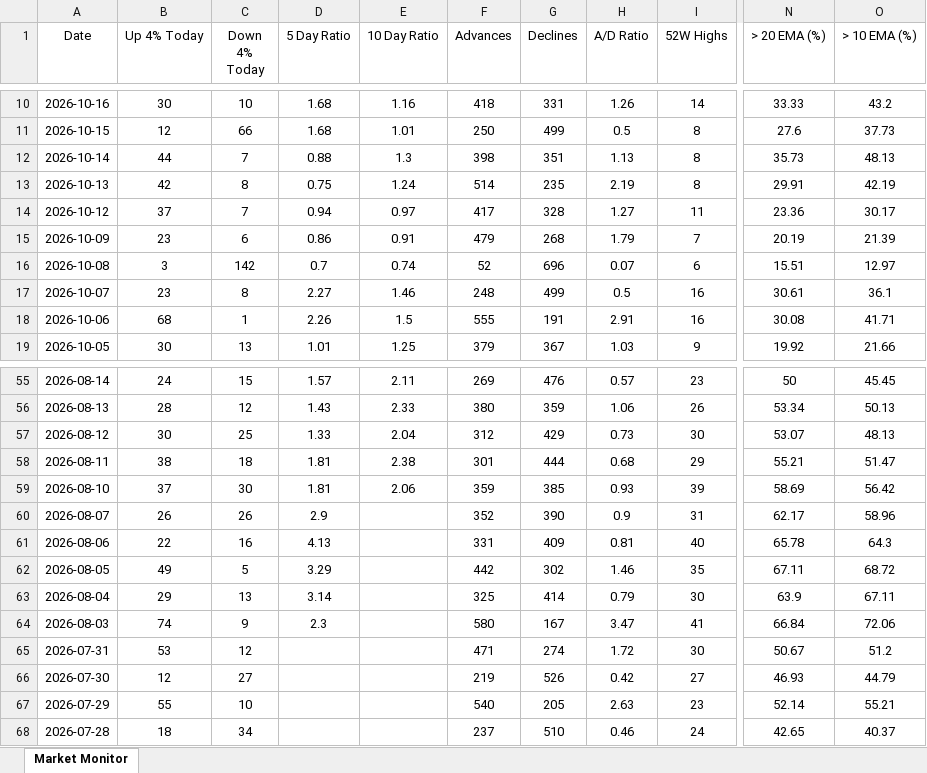
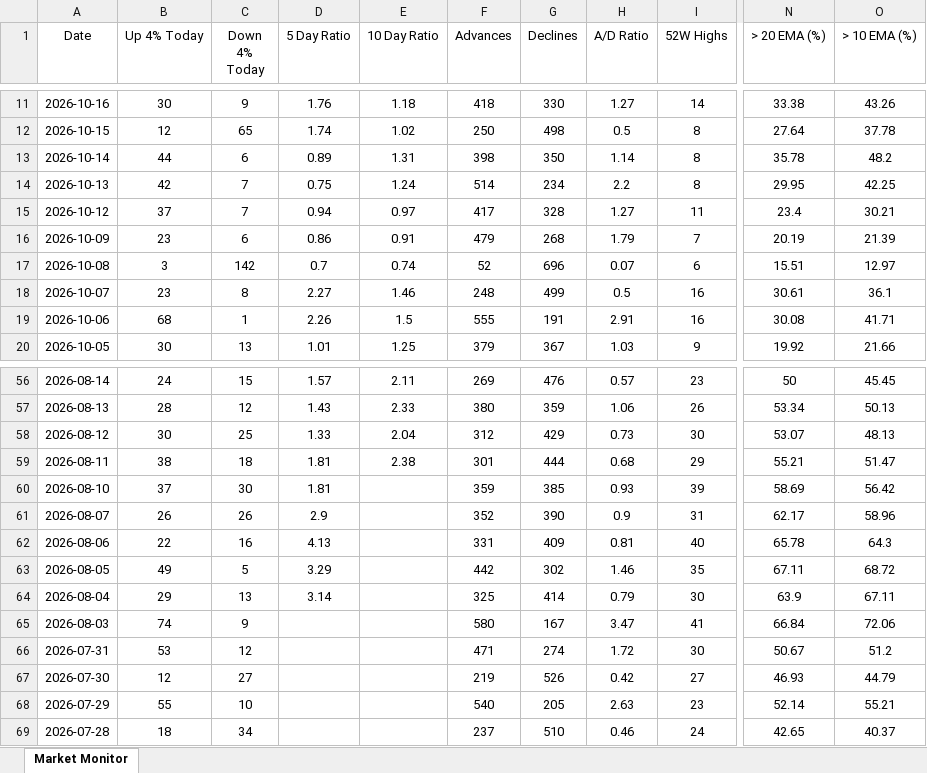
Before and after one commit to chethanshivaraju94-netizen/nse-market-monitor, an Excel workbook: NSE_Market_Monitor.xlsx, sheet Market Monitor, drawn as a sheet; only a part is shown, gaps mark what is left out; values as stored, in another font and other column widths than the file's, no borders; conditional formats not drawn; addresses are those after the commit; the diff covers the shown part only; the diff names each change by its address in the sheet, - before the commit and + after, or states it on an @@ line.

```diff
--- a/NSE_Market_Monitor.xlsx (sheet Market Monitor)
+++ b/NSE_Market_Monitor.xlsx (sheet Market Monitor)
-C11 (Down 4% Today): 10
+C11 (Down 4% Today): 9
-D11 (5 Day Ratio): 1.68
+D11 (5 Day Ratio): 1.76
-E11 (10 Day Ratio): 1.16
+E11 (10 Day Ratio): 1.18
-G11 (Declines): 331
+G11 (Declines): 330
-H11 (A/D Ratio): 1.26
+H11 (A/D Ratio): 1.27
-N11 (> 20 EMA (%)): 33.33
+N11 (> 20 EMA (%)): 33.38
-O11 (> 10 EMA (%)): 43.2
+O11 (> 10 EMA (%)): 43.26
-C12 (Down 4% Today): 66
+C12 (Down 4% Today): 65
-D12 (5 Day Ratio): 1.68
+D12 (5 Day Ratio): 1.74
-E12 (10 Day Ratio): 1.01
+E12 (10 Day Ratio): 1.02
-G12 (Declines): 499
+G12 (Declines): 498
-N12 (> 20 EMA (%)): 27.6
+N12 (> 20 EMA (%)): 27.64
-O12 (> 10 EMA (%)): 37.73
+O12 (> 10 EMA (%)): 37.78
-C13 (Down 4% Today): 7
+C13 (Down 4% Today): 6
-D13 (5 Day Ratio): 0.88
+D13 (5 Day Ratio): 0.89
-E13 (10 Day Ratio): 1.3
+E13 (10 Day Ratio): 1.31
-G13 (Declines): 351
+G13 (Declines): 350
-H13 (A/D Ratio): 1.13
+H13 (A/D Ratio): 1.14
-N13 (> 20 EMA (%)): 35.73
+N13 (> 20 EMA (%)): 35.78
-O13 (> 10 EMA (%)): 48.13
+O13 (> 10 EMA (%)): 48.2
-C14 (Down 4% Today): 8
+C14 (Down 4% Today): 7
-G14 (Declines): 235
+G14 (Declines): 234
-H14 (A/D Ratio): 2.19
+H14 (A/D Ratio): 2.2
-N14 (> 20 EMA (%)): 29.91
+N14 (> 20 EMA (%)): 29.95
-O14 (> 10 EMA (%)): 42.19
+O14 (> 10 EMA (%)): 42.25
-N15 (> 20 EMA (%)): 23.36
+N15 (> 20 EMA (%)): 23.4
-O15 (> 10 EMA (%)): 30.17
+O15 (> 10 EMA (%)): 30.21
-E60 (10 Day Ratio): 2.06
+E60 (10 Day Ratio): (empty)
-D65 (5 Day Ratio): 2.3
+D65 (5 Day Ratio): (empty)
```
Also changed, not shown: 1 added row and 42 edited cells elsewhere in this sheet, NSE_Sector_Monitor.xlsx.
